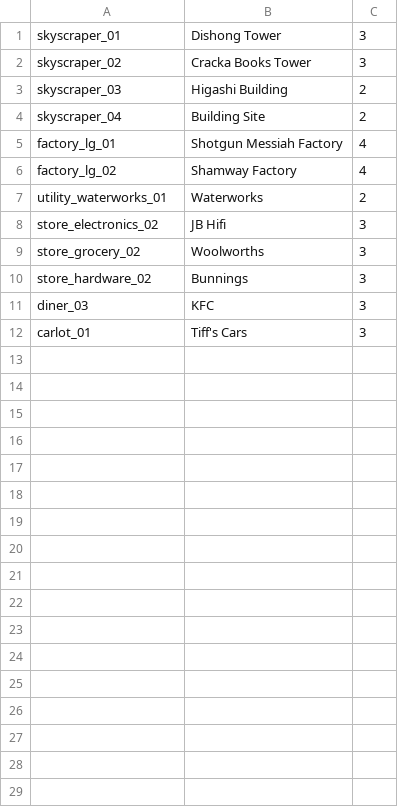
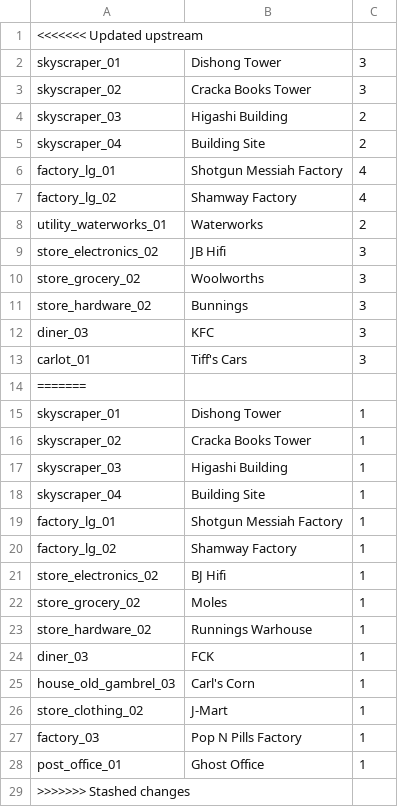
Before and after one commit to saminal1/map-validation, a CSV file: requirements.csv, drawn as a sheet.

Commit message:
Update to a20 version of requirements

```diff
--- a/requirements.csv
+++ b/requirements.csv
@@ -1 +1,2 @@
+<<<<<<< Updated upstream
 skyscraper_01,"Dishong Tower",3
@@ -12 +13,17 @@ diner_03,"KFC",3
 carlot_01,"Tiff's Cars",3
+=======
+skyscraper_01,"Dishong Tower",1
+skyscraper_02,"Cracka Books Tower",1
+skyscraper_03,"Higashi Building",1
+skyscraper_04,"Building Site",1
+factory_lg_01,"Shotgun Messiah Factory",1
+factory_lg_02,"Shamway Factory",1
+store_electronics_02,"BJ Hifi",1
+store_grocery_02,"Moles",1
+store_hardware_02,"Runnings Warhouse",1
+diner_03,"FCK",1
+house_old_gambrel_03,"Carl's Corn",1
+store_clothing_02,"J-Mart",1
+factory_03,"Pop N Pills Factory",1
+post_office_01,"Ghost Office",1
+>>>>>>> Stashed changes
```
Also changed, not shown: 1 other file.
